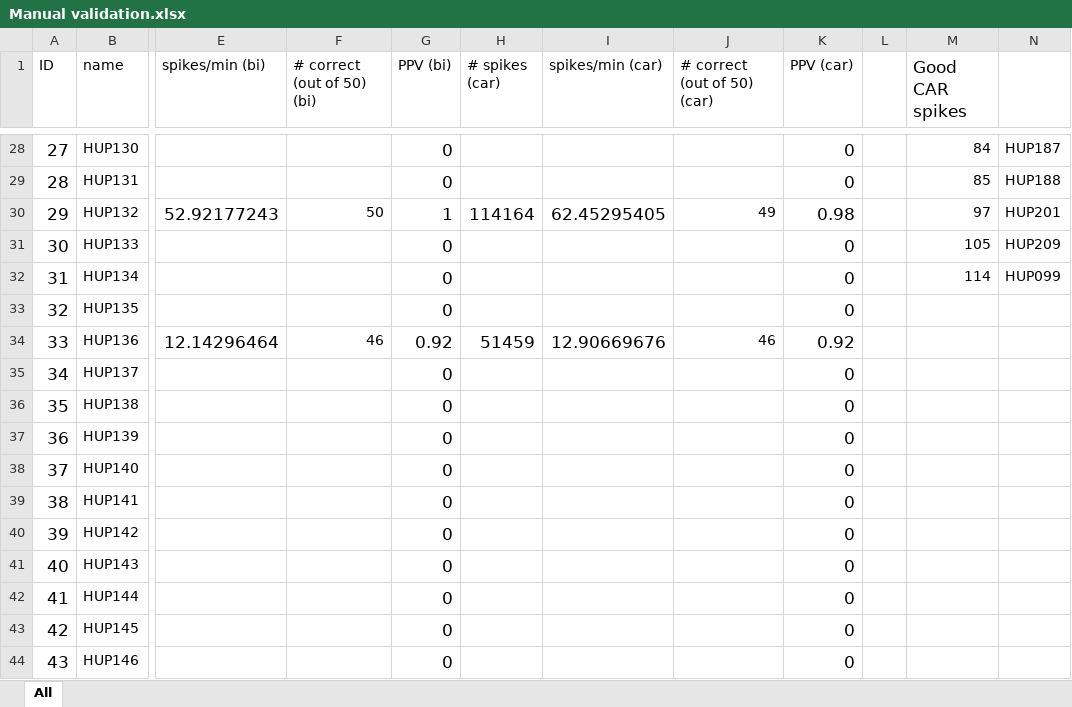
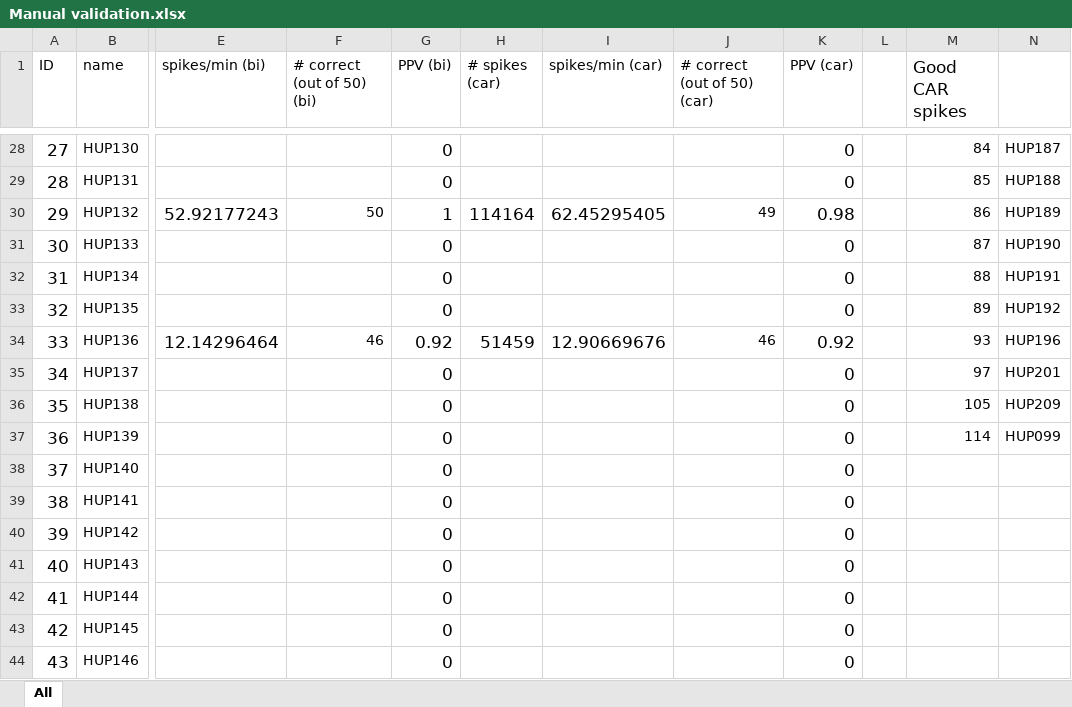
Before and after one commit to erinconrad/FC_toolbox, an Excel workbook: spike_detector/Manual validation.xlsx, sheet All, drawn as a sheet; only a part is shown, gaps mark what is left out; values as stored, in another font and other column widths than the file's, no borders; charts and pictures and conditional formats not drawn; the diff covers the shown part only; the diff names each change by its address in the sheet, - before the commit and + after, or states it on an @@ line.

```diff
--- a/spike_detector/Manual validation.xlsx (sheet All)
+++ b/spike_detector/Manual validation.xlsx (sheet All)
-M30 (Good CAR spikes): 97
+M30 (Good CAR spikes): 86
-N30: HUP201
+N30: HUP189
-M31 (Good CAR spikes): 105
+M31 (Good CAR spikes): 87
-N31: HUP209
+N31: HUP190
-M32 (Good CAR spikes): 114
+M32 (Good CAR spikes): 88
-N32: HUP099
+N32: HUP191
-M33 (Good CAR spikes): (empty)
+M33 (Good CAR spikes): 89
-N33: (empty)
+N33: HUP192
-M34 (Good CAR spikes): (empty)
+M34 (Good CAR spikes): 93
-N34: (empty)
+N34: HUP196
-M35 (Good CAR spikes): (empty)
+M35 (Good CAR spikes): 97
-N35: (empty)
+N35: HUP201
-M36 (Good CAR spikes): (empty)
+M36 (Good CAR spikes): 105
-N36: (empty)
+N36: HUP209
-M37 (Good CAR spikes): (empty)
+M37 (Good CAR spikes): 114
-N37: (empty)
+N37: HUP099
```
Also changed, not shown: 48 edited cells and cell formats elsewhere in this sheet, formulas that keep their value.
